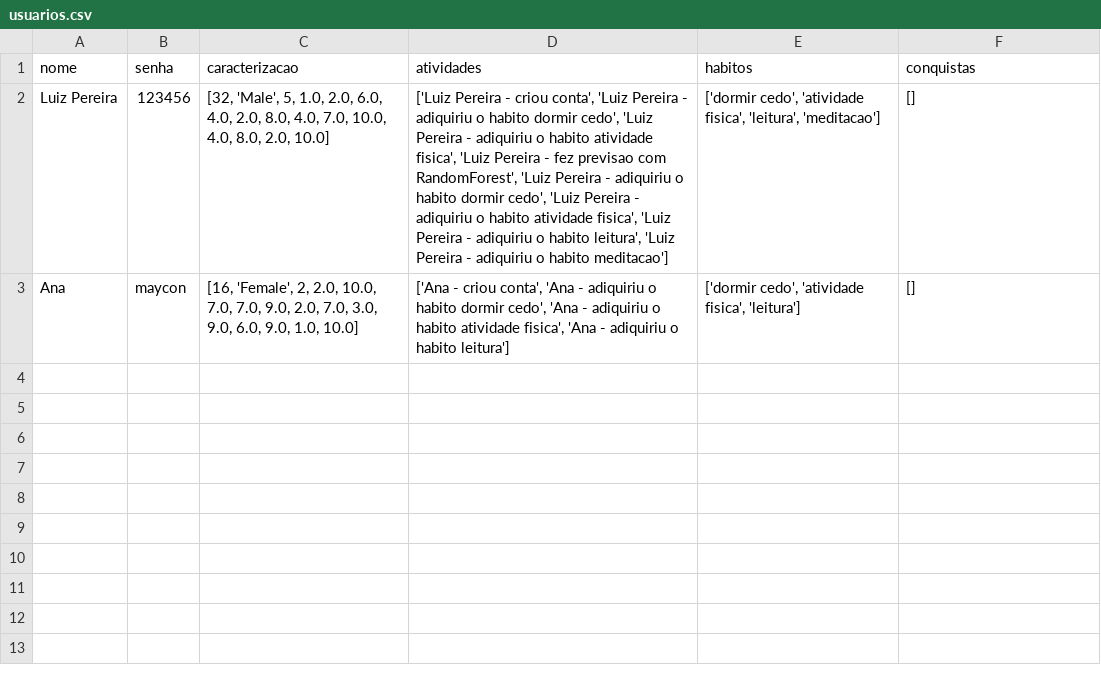
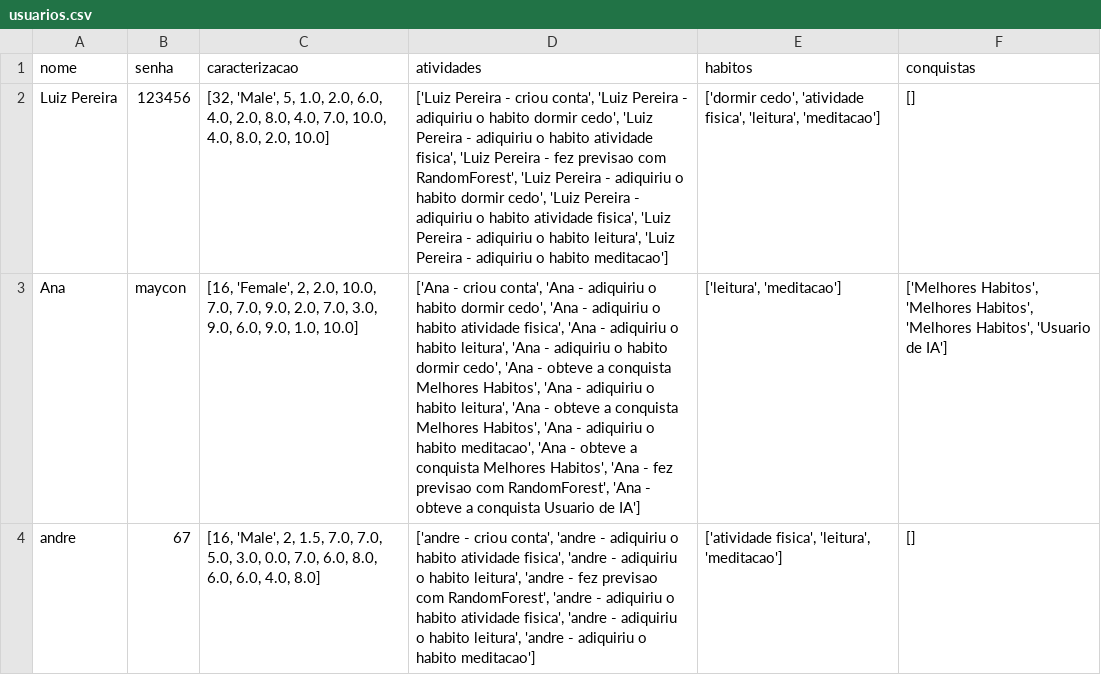
Before and after one commit to Ana-Diogenes/Sinapse, a CSV file: usuarios.csv, drawn as a sheet; the diff names each change by its address in the sheet, - before the commit and + after, or states it on an @@ line.

```diff
--- a/usuarios.csv
+++ b/usuarios.csv
-D3 (atividades): …o habito leitura']
+D3 (atividades): …o habito leitura', 'Ana - adiquiriu o habito dormir cedo', 'Ana - obteve a conquista Melhores Habitos', 'Ana - adiquiriu o habito leitura', 'Ana - obteve a conquista Melhores Habitos', 'Ana - adiquiriu o habito meditacao', 'Ana - obteve a conquista Melhores Habitos', 'Ana - fez previsao com RandomForest', 'Ana - obteve a conquista Usuario de IA']
-E3 (habitos): ['dormir cedo', 'atividade fisica', 'leitura']
+E3 (habitos): ['leitura', 'meditacao']
-F3 (conquistas): []
+F3 (conquistas): ['Melhores Habitos', 'Melhores Habitos', 'Melhores Habitos', 'Usuario de IA']
+row 4: andre | 67 | [16, 'Male', 2, 1.5, 7.0, 7.0, 5.0, 3.0, 0.0, 7.0, 6.0, 8.0, 6.0, 6.0, 4.0, 8.0] | ['andre - criou conta', 'andre - adiquiriu o habito atividade fisica', 'andre - adiquiriu o habito leitura', 'andre - fez previsao com RandomForest', 'andre - adiquiriu o habito atividade fisica', 'andre - adiquiriu o habito leitura', 'andre - adiquiriu o habito meditacao'] | ['atividade fisica', 'leitura', 'meditacao'] | []
```
Also changed, not shown: 2 other files.
